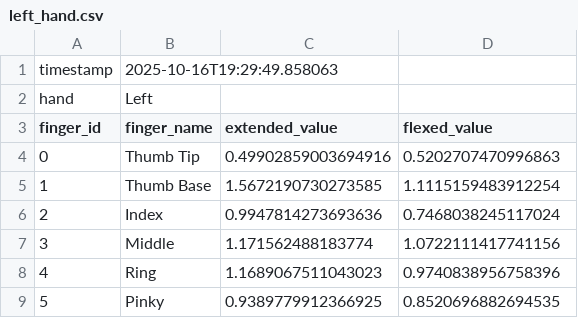
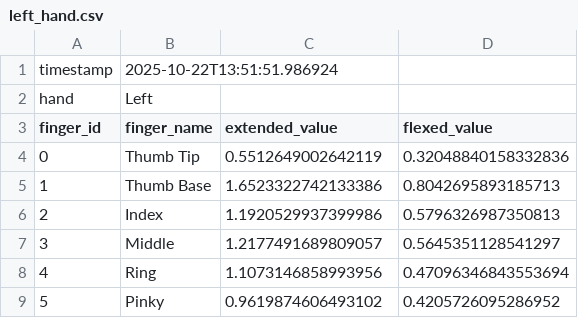
Before and after one commit to CogitoNTNU/Grip, a CSV file: data/calibration/left_hand.csv, drawn as a sheet.

Commit message:
refactor: refactor data collector and collect some data

```diff
--- a/data/calibration/left_hand.csv
+++ b/data/calibration/left_hand.csv
@@ -1,9 +1,9 @@
-timestamp,2025-10-16T19:29:49.858063
+timestamp,2025-10-22T13:51:51.986924
 hand,Left
 finger_id,finger_name,extended_value,flexed_value
-0,Thumb Tip,0.49902859003694916,0.5202707470996863
-1,Thumb Base,1.5672190730273585,1.1115159483912254
-2,Index,0.9947814273693636,0.7468038245117024
-3,Middle,1.171562488183774,1.0722111417741156
-4,Ring,1.1689067511043023,0.9740838956758396
-5,Pinky,0.9389779912366925,0.8520696882694535
+0,Thumb Tip,0.5512649002642119,0.32048840158332836
+1,Thumb Base,1.6523322742133386,0.8042695893185713
+2,Index,1.1920529937399986,0.5796326987350813
+3,Middle,1.2177491689809057,0.5645351128541297
+4,Ring,1.1073146858993956,0.47096346843553694
+5,Pinky,0.9619874606493102,0.4205726095286952
```
Also changed, not shown: 11 other files.
